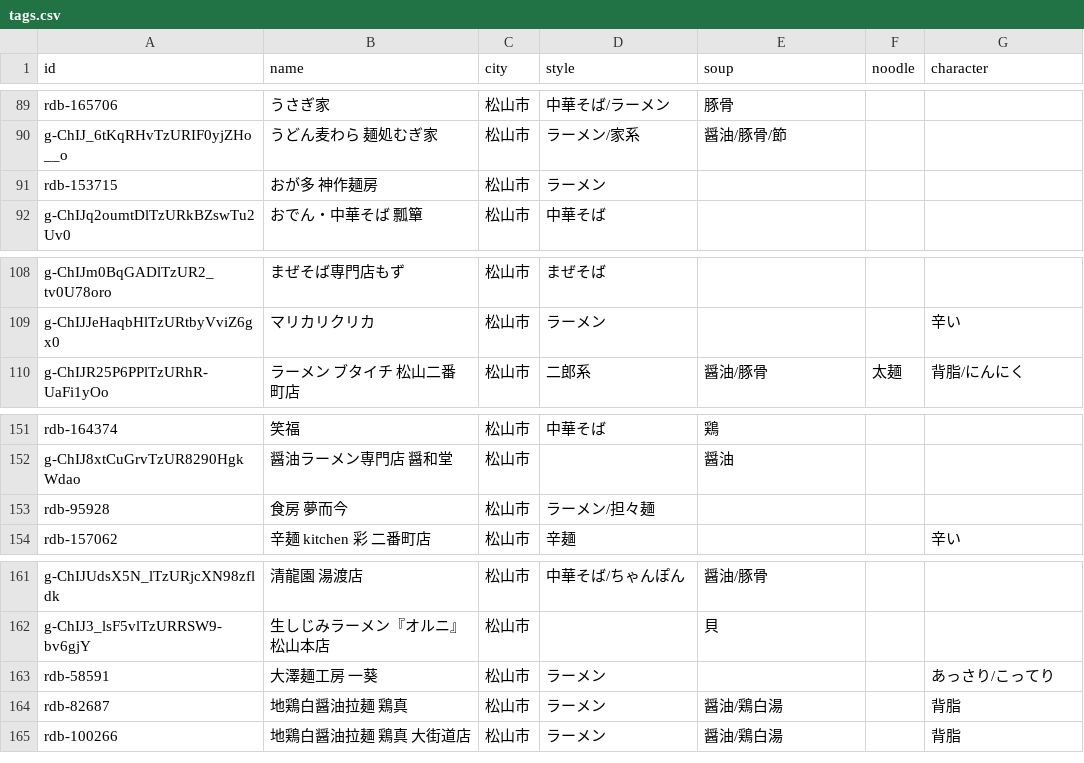
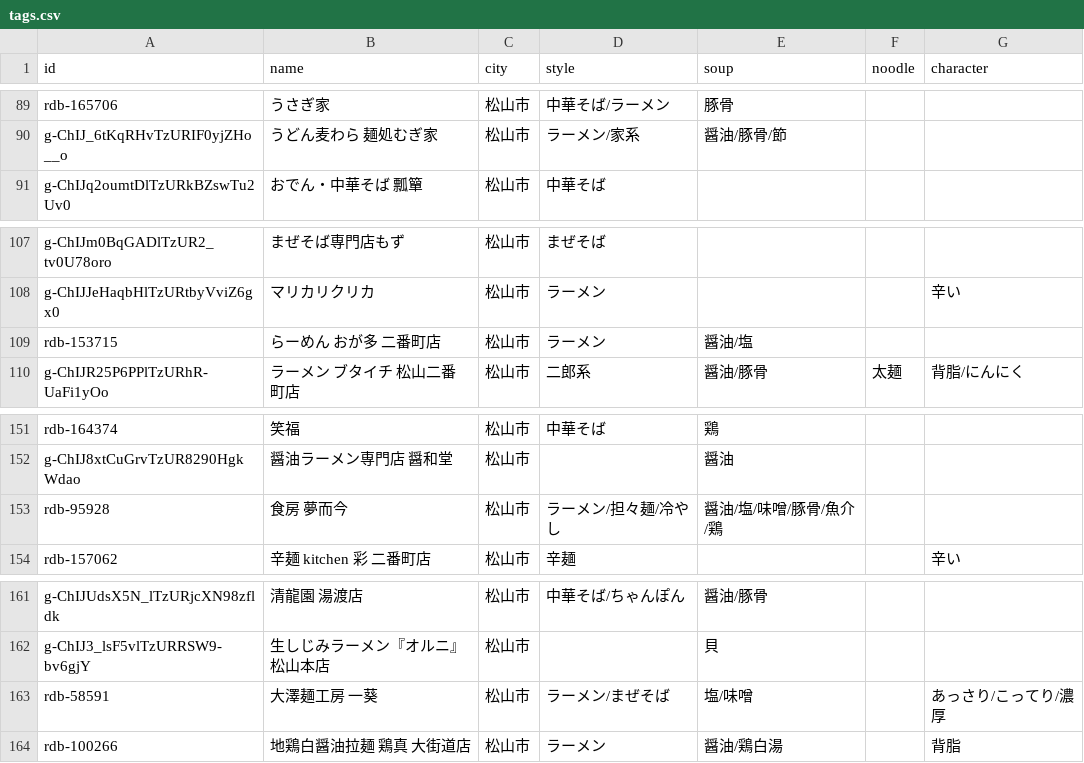
Before and after one commit to uskpn/ramen38, a CSV file: data/tags.csv, drawn as a sheet; only a part is shown, gaps mark what is left out.

```diff
--- a/data/tags.csv
+++ b/data/tags.csv
@@ -90,3 +90,2 @@
 "g-ChIJ_6tKqRHvTzURIF0yjZHo__o","うどん麦わら 麺処むぎ家","松山市","ラーメン/家系","醤油/豚骨/節","",""
-"rdb-153715","おが多 神作麺房","松山市","ラーメン","","",""
 "g-ChIJq2oumtDlTzURkBZswTu2Uv0","おでん・中華そば 瓢簞","松山市","中華そば","","",""
@@ -109,2 +108,3 @@
 "g-ChIJJeHaqbHlTzURtbyVviZ6gx0","マリカリクリカ","松山市","ラーメン","","","辛い"
+"rdb-153715","らーめん おが多 二番町店","松山市","ラーメン","醤油/塩","",""
 "g-ChIJR25P6PPlTzURhR-UaFi1yOo","ラーメン ブタイチ 松山二番町店","松山市","二郎系","醤油/豚骨","太麺","背脂/にんにく"
@@ -152,3 +152,3 @@
 "g-ChIJ8xtCuGrvTzUR8290HgkWdao","醤油ラーメン専門店 醤和堂","松山市","","醤油","",""
-"rdb-95928","食房 夢而今","松山市","ラーメン/担々麺","","",""
+"rdb-95928","食房 夢而今","松山市","ラーメン/担々麺/冷やし","醤油/塩/味噌/豚骨/魚介/鶏","",""
 "rdb-157062","辛麺 kitchen 彩 二番町店","松山市","辛麺","","","辛い"
@@ -162,4 +162,3 @@
 "g-ChIJ3_lsF5vlTzURRSW9-bv6gjY","生しじみラーメン『オルニ』松山本店","松山市","","貝","",""
-"rdb-58591","大澤麺工房 一葵","松山市","ラーメン","","","あっさり/こってり"
-"rdb-82687","地鶏白醤油拉麺 鶏真","松山市","ラーメン","醤油/鶏白湯","","背脂"
+"rdb-58591","大澤麺工房 一葵","松山市","ラーメン/まぜそば","塩/味噌","","あっさり/こってり/濃厚"
 "rdb-100266","地鶏白醤油拉麺 鶏真 大街道店","松山市","ラーメン","醤油/鶏白湯","","背脂"
```
Also changed, not shown: 2 other files.
